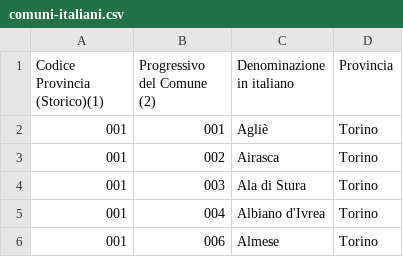
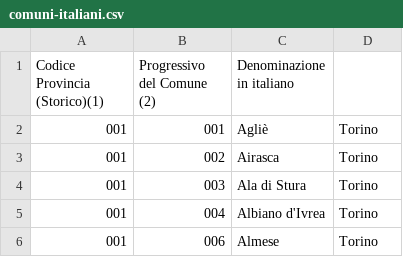
Before and after one commit to Cecchy2/epic_energy_services_backend, a CSV file: comuni & province/comuni-italiani.csv, drawn as a sheet; only a part is shown.

Commit message:
fixato metodo con cui viene pescato il dato della provincia dal file dei comuni

```diff
--- a/comuni & province/comuni-italiani.csv
+++ b/comuni & province/comuni-italiani.csv
@@ -1,2 +1,2 @@
-Codice Provincia (Storico)(1);Progressivo del Comune (2);Denominazione in italiano;Provincia
+Codice Provincia (Storico)(1);Progressivo del Comune (2);Denominazione in italiano;
 001;001;Agliè;Torino
```
Also changed, not shown: 1 other file.
